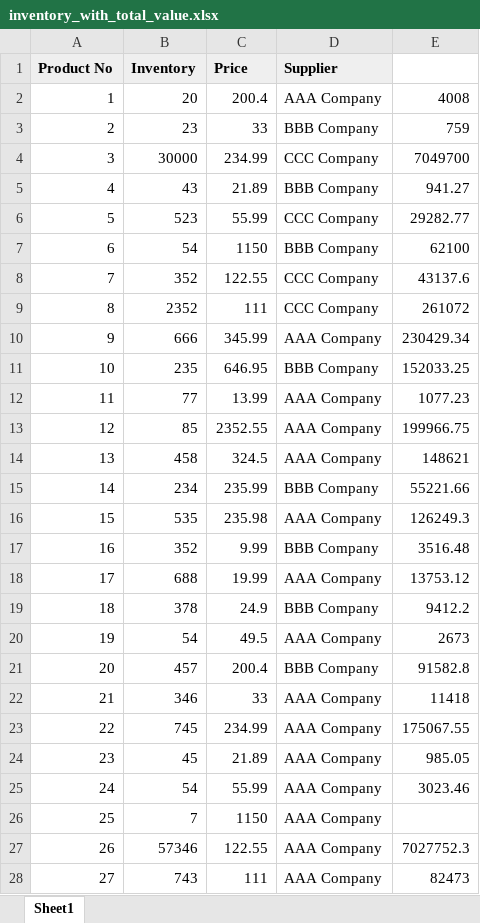
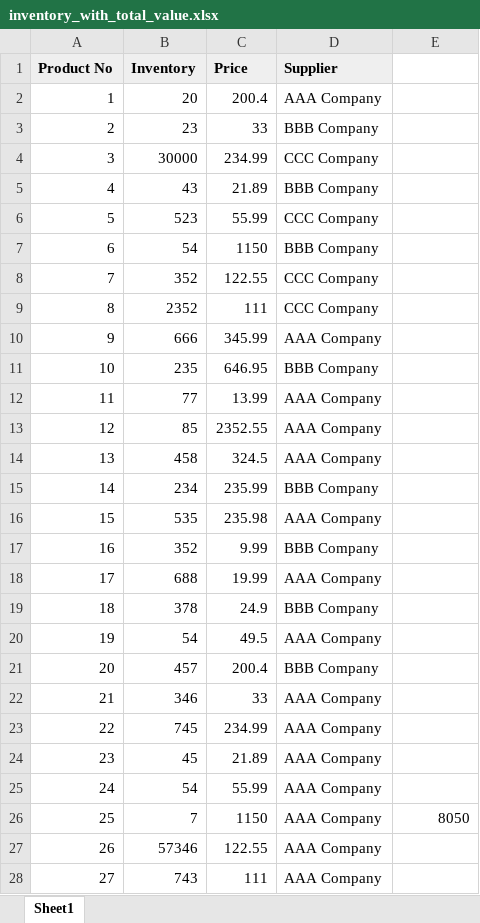
Before and after one commit to centag22/Spreadsheet_automation, an Excel workbook: inventory_with_total_value.xlsx, sheet Sheet1, drawn as a sheet; only a part is shown; values as stored, in another font and other column widths than the file's, no borders; the diff covers the shown part only; the diff names each change by its address in the sheet, - before the commit and + after, or states it on an @@ line.

Commit message:
Modified Spreadsheet_Automation

```diff
--- a/inventory_with_total_value.xlsx (sheet Sheet1)
+++ b/inventory_with_total_value.xlsx (sheet Sheet1)
-E2: 4008
+E2: (empty)
-E3: 759
+E3: (empty)
-E4: 7049700
+E4: (empty)
-E5: 941.27
+E5: (empty)
-E6: 29282.77
+E6: (empty)
-E7: 62100
+E7: (empty)
-E8: 43137.6
+E8: (empty)
-E9: 261072
+E9: (empty)
-E10: 230429.34
+E10: (empty)
-E11: 152033.25
+E11: (empty)
-E12: 1077.23
+E12: (empty)
-E13: 199966.75
+E13: (empty)
-E14: 148621
+E14: (empty)
-E15: 55221.66
+E15: (empty)
-E16: 126249.3
+E16: (empty)
-E17: 3516.48
+E17: (empty)
-E18: 13753.12
+E18: (empty)
-E19: 9412.2
+E19: (empty)
-E20: 2673
+E20: (empty)
-E21: 91582.8
+E21: (empty)
-E22: 11418
+E22: (empty)
-E23: 175067.55
+E23: (empty)
-E24: 985.05
+E24: (empty)
-E25: 3023.46
+E25: (empty)
-E26: (empty)
+E26: 8050
-E27: 7027752.3
+E27: (empty)
-E28: 82473
+E28: (empty)
```
Also changed, not shown: 47 edited cells elsewhere in this sheet, 1 other file.
